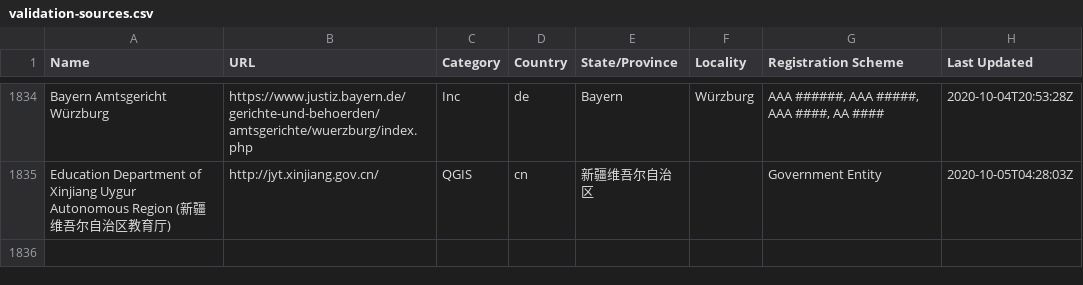
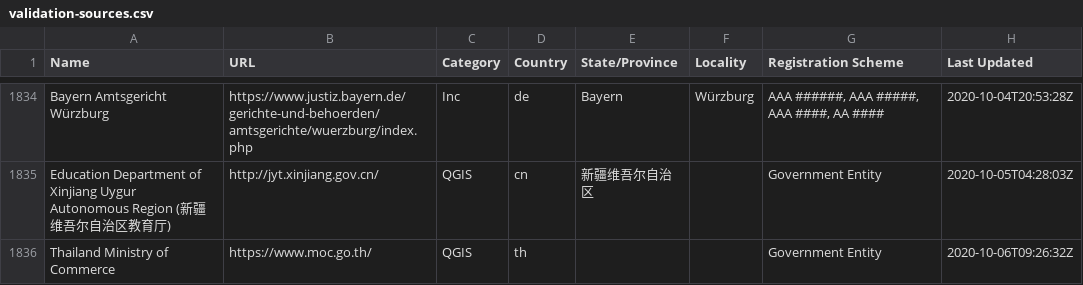
Before and after one commit to digicert/reports, a CSV file: validation-sources/validation-sources.csv, drawn as a sheet; only a part is shown, gaps mark what is left out; the diff names each change by its address in the sheet, - before the commit and + after, or states it on an @@ line.

Commit message:
update validation sources csv

```diff
--- a/validation-sources/validation-sources.csv
+++ b/validation-sources/validation-sources.csv
+row 1836: Thailand Ministry of Commerce | https://www.moc.go.th/ | QGIS | th |  |  | Government Entity | 2020-10-06T09:26:32Z
```
